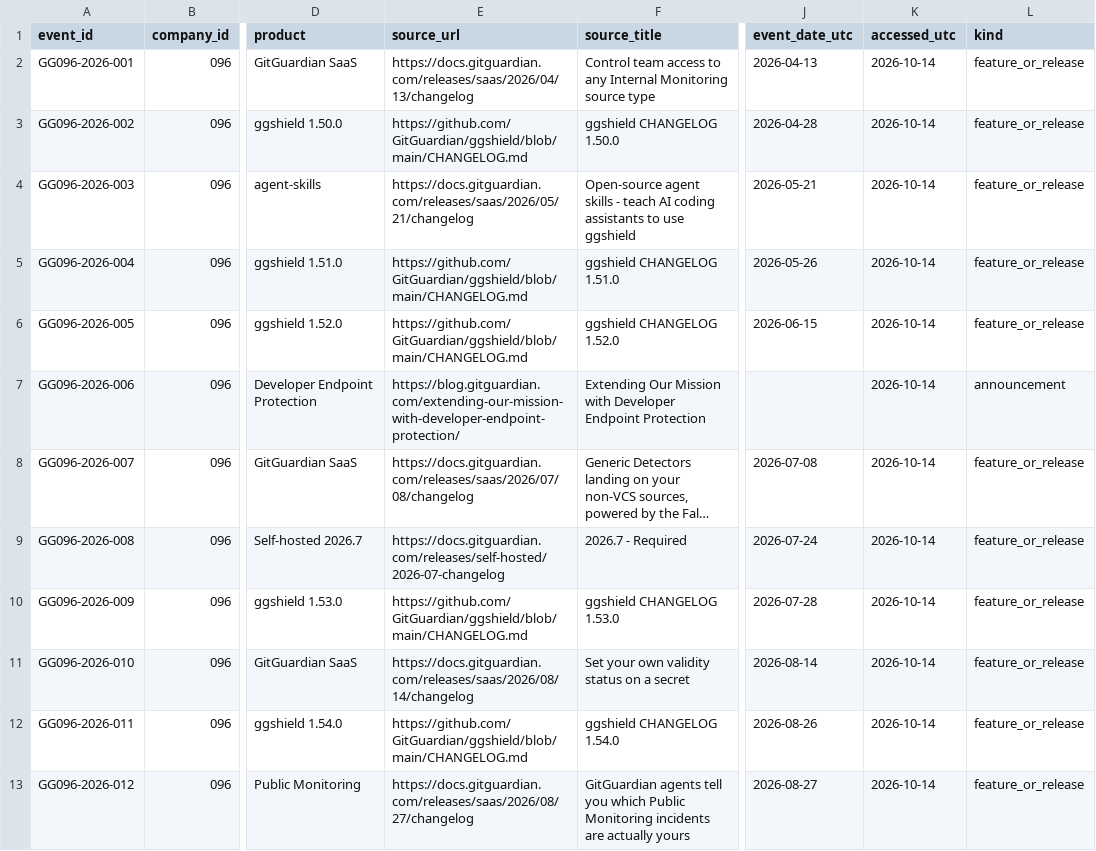
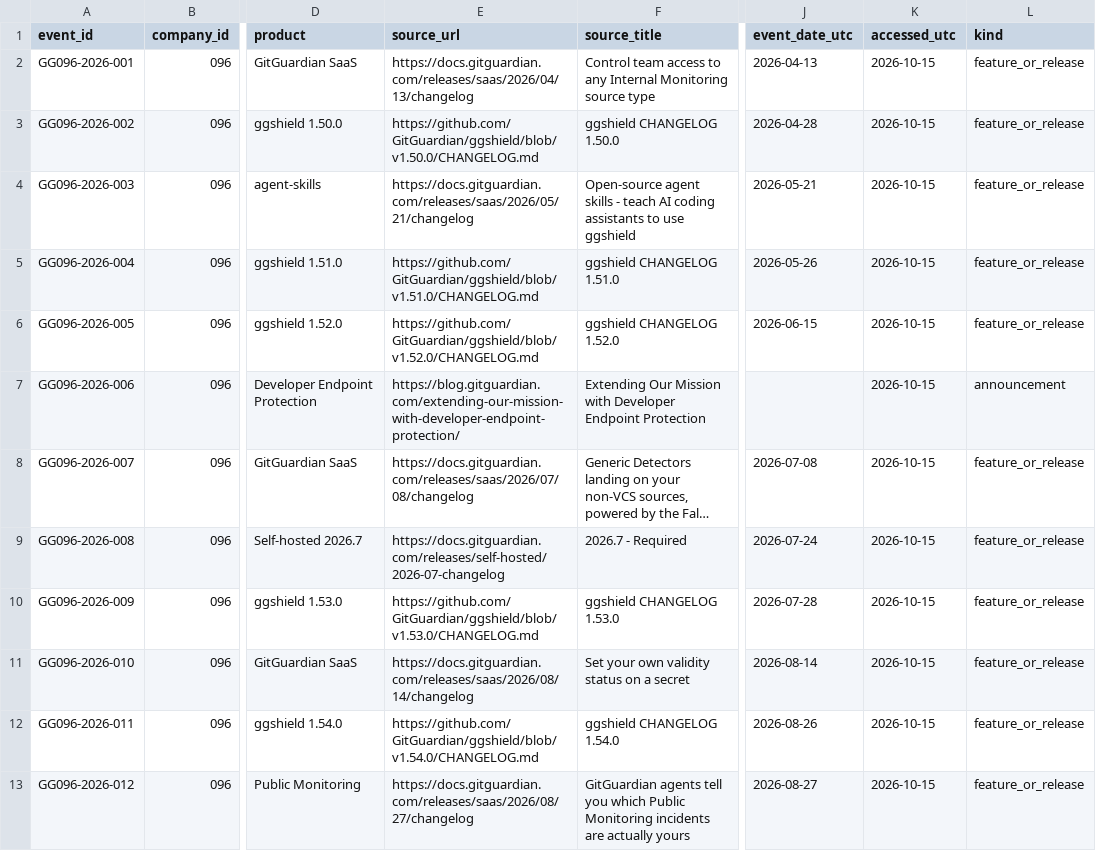
Before and after one commit to MSKazemi/github-trending-1000-study, a CSV file: research/company-intelligence/2026-04-12_2026-10-12/096-gitguardian.events.csv, drawn as a sheet; only a part is shown, gaps mark what is left out; long unchanged cells end in …; the diff covers the shown part only; the diff names each change by its address in the sheet, - before the commit and + after, or states it on an @@ line.

Commit message:
research(#164): pin ggshield source tags and extend dated evidence to 24 events

```diff
--- a/research/company-intelligence/2026-04-12_2026-10-12/096-gitguardian.events.csv
+++ b/research/company-intelligence/2026-04-12_2026-10-12/096-gitguardian.events.csv
-K2:K13 (accessed_utc): 2026-10-14
+K2:K13 (accessed_utc): 2026-10-15
-E3 (source_url): https://github.com/GitGuardian/ggshield/blob/main/CHANGELOG.md
+E3 (source_url): https://github.com/GitGuardian/ggshield/blob/v1.50.0/CHANGELOG.md
-E5 (source_url): https://github.com/GitGuardian/ggshield/blob/main/CHANGELOG.md
+E5 (source_url): https://github.com/GitGuardian/ggshield/blob/v1.51.0/CHANGELOG.md
-E6 (source_url): https://github.com/GitGuardian/ggshield/blob/main/CHANGELOG.md
+E6 (source_url): https://github.com/GitGuardian/ggshield/blob/v1.52.0/CHANGELOG.md
-E10 (source_url): https://github.com/GitGuardian/ggshield/blob/main/CHANGELOG.md
+E10 (source_url): https://github.com/GitGuardian/ggshield/blob/v1.53.0/CHANGELOG.md
-E12 (source_url): https://github.com/GitGuardian/ggshield/blob/main/CHANGELOG.md
+E12 (source_url): https://github.com/GitGuardian/ggshield/blob/v1.54.0/CHANGELOG.md
```
Also changed, not shown: 5 added rows and 8 edited cells elsewhere in this file.
